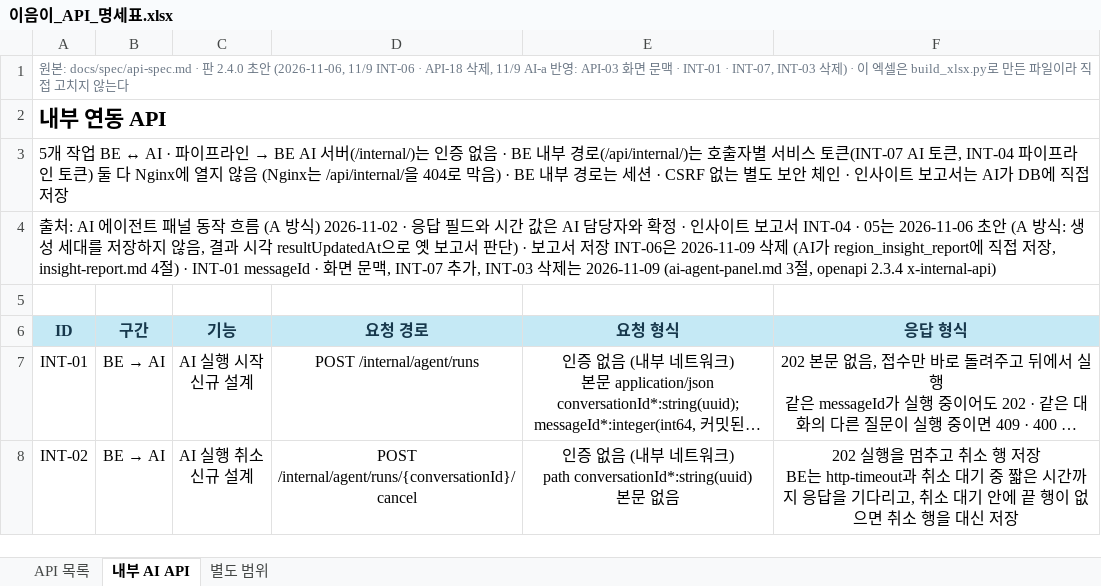
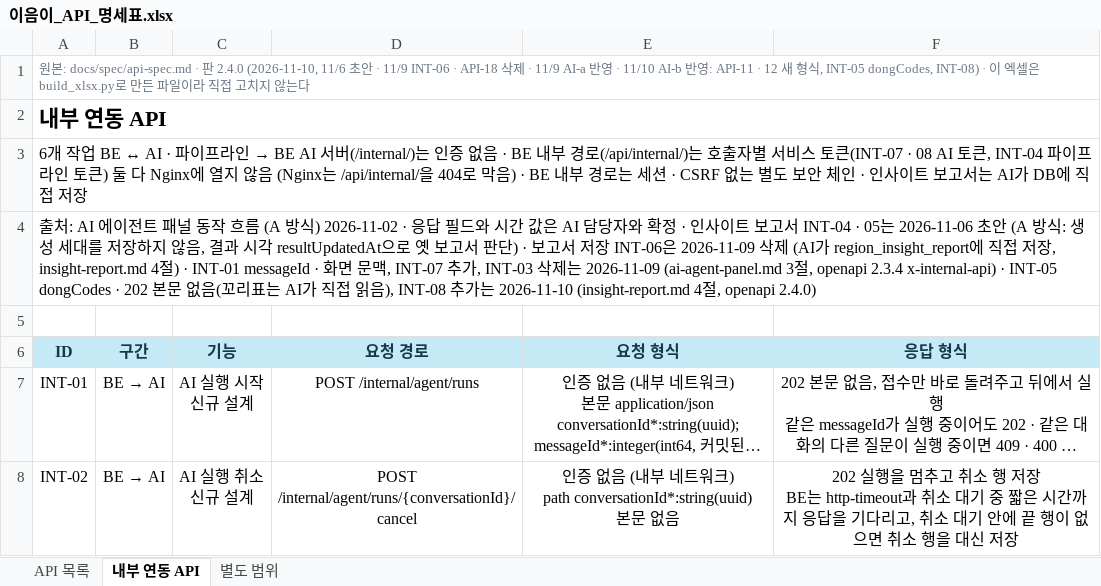
Before and after one commit to minjun069/Eumi, an Excel workbook: docs/spec/이음이_API_명세표.xlsx, sheet 내부 연동 API, drawn as a sheet; only a part is shown; long unchanged cells end in …; values as stored, in another font and other column widths than the file's, no borders; the diff covers the shown part only; the diff names each change by its address in the sheet, - before the commit and + after, or states it on an @@ line.

```diff
--- a/docs/spec/이음이_API_명세표.xlsx (sheet 내부 연동 API)
+++ b/docs/spec/이음이_API_명세표.xlsx (sheet 내부 연동 API)
-sheet tab: 내부 AI API
+sheet tab: 내부 연동 API
-A1 (ID): …2.4.0 초안 (2026-11-06, 11/9 INT-06 · API-18 삭제, 11/9 AI-a 반영: API-03 화면 문맥 · INT-01 · INT-07, INT-03 삭제) · 이…
+A1 (ID): …2.4.0 (2026-11-10, 11/6 초안 · 11/9 INT-06 · API-18 삭제 · 11/9 AI-a 반영 · 11/10 AI-b 반영: API-11 · 12 새 형식, INT-05 dongCodes, INT-08) · 이…
@@ A3 (ID): 5개 작업 BE ↔ AI · 파이프라인 → BE AI 서버(/internal/)는 인증 없음 · BE 내부 경로(/api/internal/)는 호출자별 서비스 토큰(INT-07 AI 토큰,… → 6개 작업 BE ↔ AI · 파이프라인 → BE AI 서버(/internal/)는 인증 없음 · BE 내부 경로(/api/internal/)는 호출자별 서비스 토큰(INT-07 · 08 AI 토큰,… @@
-A4 (ID): …, openapi 2.3.4 x-internal-api)
+A4 (ID): …, openapi 2.3.4 x-internal-api) · INT-05 dongCodes · 202 본문 없음(꼬리표는 AI가 직접 읽음), INT-08 추가는 2026-11-10 (insight-report.md 4절, openapi 2.4.0)
```
Also changed, not shown: 1 added row and 5 edited cells elsewhere in this sheet, sheet API 목록, sheet 별도 범위, docs/spec/이음이_기능명세표.xlsx, 11 other files.
